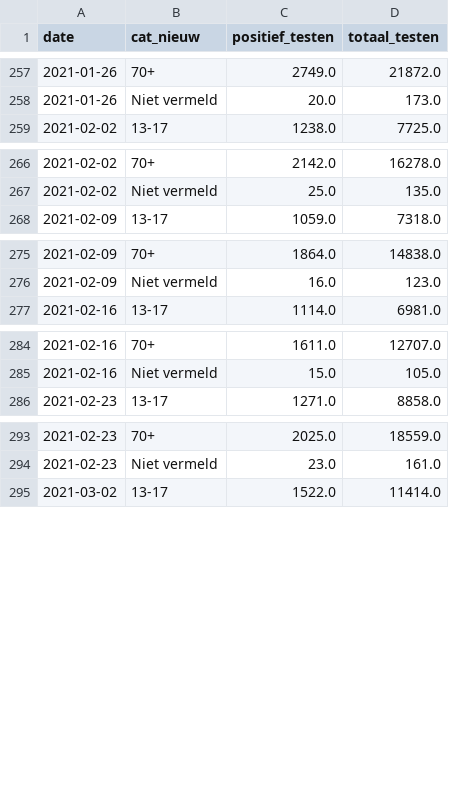
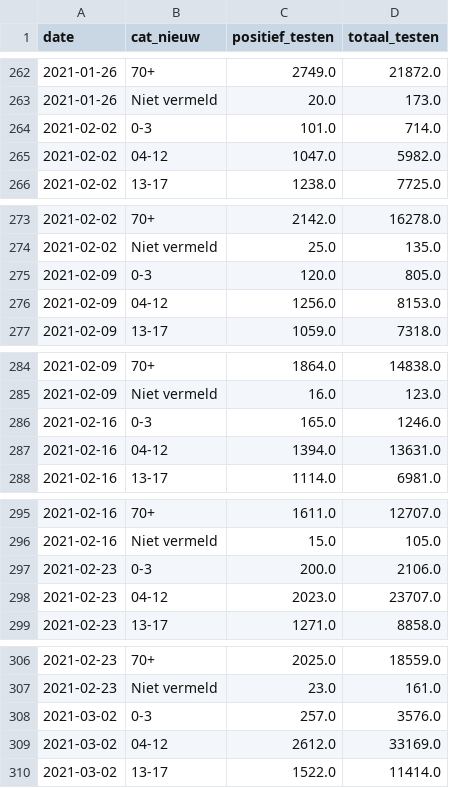
Before and after one commit to rcsmit/COVIDcases, a CSV file: input_latest_age_pos_test_kids_seperated.csv, drawn as a sheet; only a part is shown, gaps mark what is left out; the diff covers the shown part only; the diff names each change by its address in the sheet, - before the commit and + after, or states it on an @@ line.

```diff
--- a/input_latest_age_pos_test_kids_seperated.csv
+++ b/input_latest_age_pos_test_kids_seperated.csv
+row 264: 2021-02-02 | 0-3 | 101.0 | 714.0
+row 265: 2021-02-02 | 04-12 | 1047.0 | 5982.0
+row 275: 2021-02-09 | 0-3 | 120.0 | 805.0
+row 276: 2021-02-09 | 04-12 | 1256.0 | 8153.0
+row 286: 2021-02-16 | 0-3 | 165.0 | 1246.0
+row 287: 2021-02-16 | 04-12 | 1394.0 | 13631.0
+row 297: 2021-02-23 | 0-3 | 200.0 | 2106.0
+row 298: 2021-02-23 | 04-12 | 2023.0 | 23707.0
+row 308: 2021-03-02 | 0-3 | 257.0 | 3576.0
+row 309: 2021-03-02 | 04-12 | 2612.0 | 33169.0
```
Also changed, not shown: 12 added rows elsewhere in this file, input_latest_age_pos_tests.csv.
